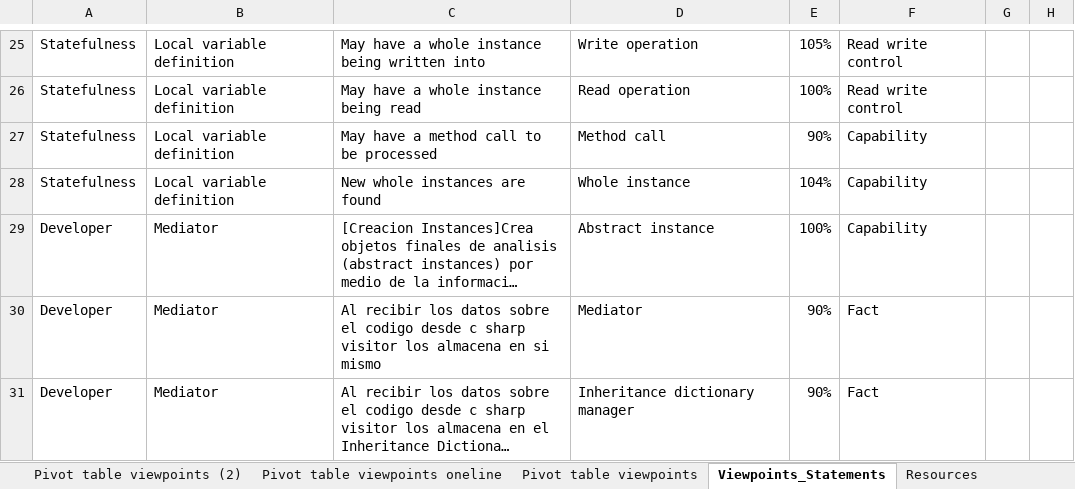
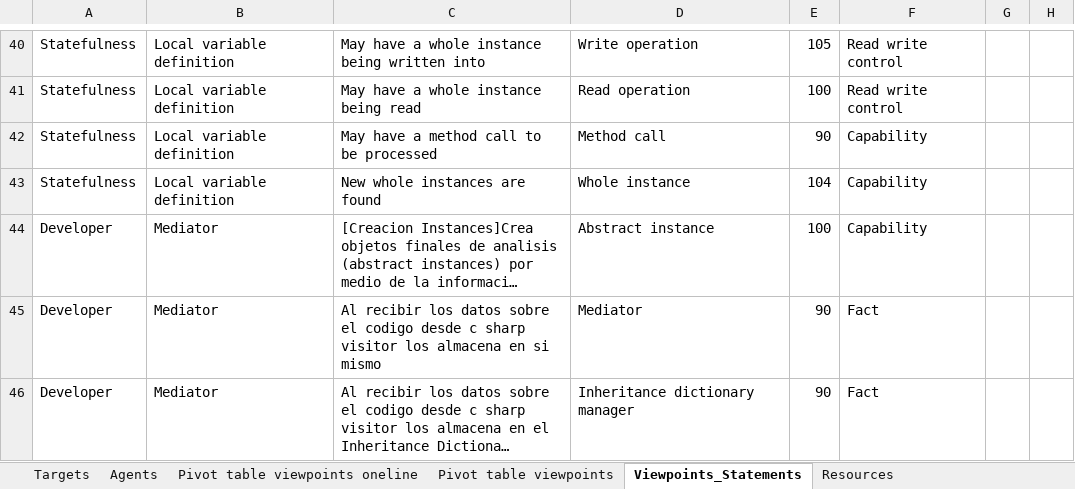
Before and after one commit to CharlieDevel/MyNotes, an Excel workbook: Excels/Viewpointss FlowUML.xlsx, sheet Viewpoints_Statements, drawn as a sheet; only a part is shown, gaps mark what is left out; long unchanged cells end in …; values as stored, in another font and other column widths than the file's, no borders; conditional formats and table styles not drawn; 2 other sheets too large or unreadable and not compared; addresses are those after the commit; the diff covers the shown part only; the diff names each change by its address in the sheet, - before the commit and + after, or states it on an @@ line.

```diff
--- a/Excels/Viewpointss FlowUML.xlsx (sheet Viewpoints_Statements)
+++ b/Excels/Viewpointss FlowUML.xlsx (sheet Viewpoints_Statements)
-sheet tab: Pivot table viewpoints (2)
+sheet tab: Targets
+sheet tab: Agents
-E40: 105%
+E40: 105
-E41: 100%
+E41: 100
-E42: 90%
+E42: 90
-E43: 104%
+E43: 104
-E44: 100%
+E44: 100
-E45:E46: 90%
+E45:E46: 90
```
Also changed, not shown: 40 added rows, 10 removed rows and 88 edited cells elsewhere in this sheet, sheet SecondaryToResource, sheet Resources, formulas that keep their value, Excels/Viewpoints Desarollo Web.xlsx, Excels/Viewpoints Ideas.xlsx, 9 other files.
